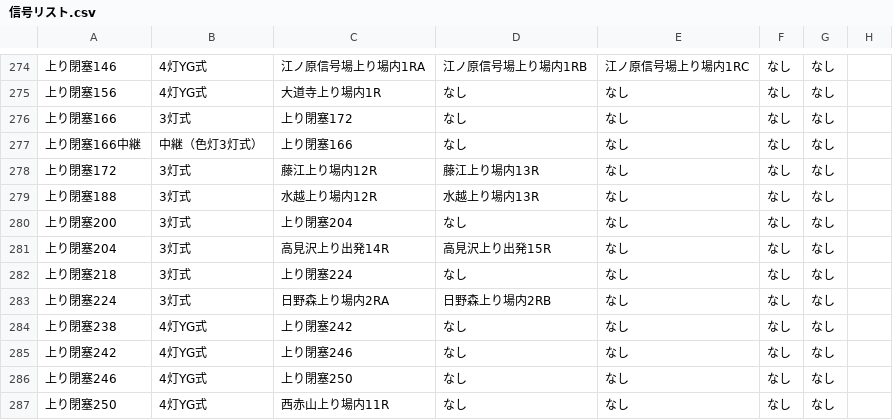
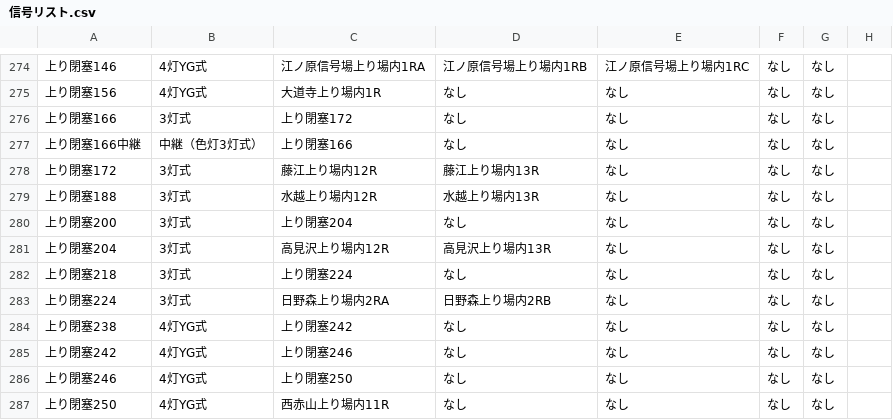
Before and after one commit to daidoji-traincrew-office/Traincrew_MultiATS_Server, a CSV file: Traincrew_MultiATS_Server.Crew/Data/信号リスト.csv, drawn as a sheet; only a part is shown, gaps mark what is left out; the diff names each change by its address in the sheet, - before the commit and + after, or states it on an @@ line.

```diff
--- a/Traincrew_MultiATS_Server.Crew/Data/信号リスト.csv
+++ b/Traincrew_MultiATS_Server.Crew/Data/信号リスト.csv
-C281: 高見沢上り出発14R
+C281: 高見沢上り場内12R
-D281: 高見沢上り出発15R
+D281: 高見沢上り場内13R
```
Also changed, not shown: Traincrew_MultiATS_Server.Crew/Data/RendoTable/TH61.csv, Traincrew_MultiATS_Server.Crew/Data/列車.csv, 2 other files.
